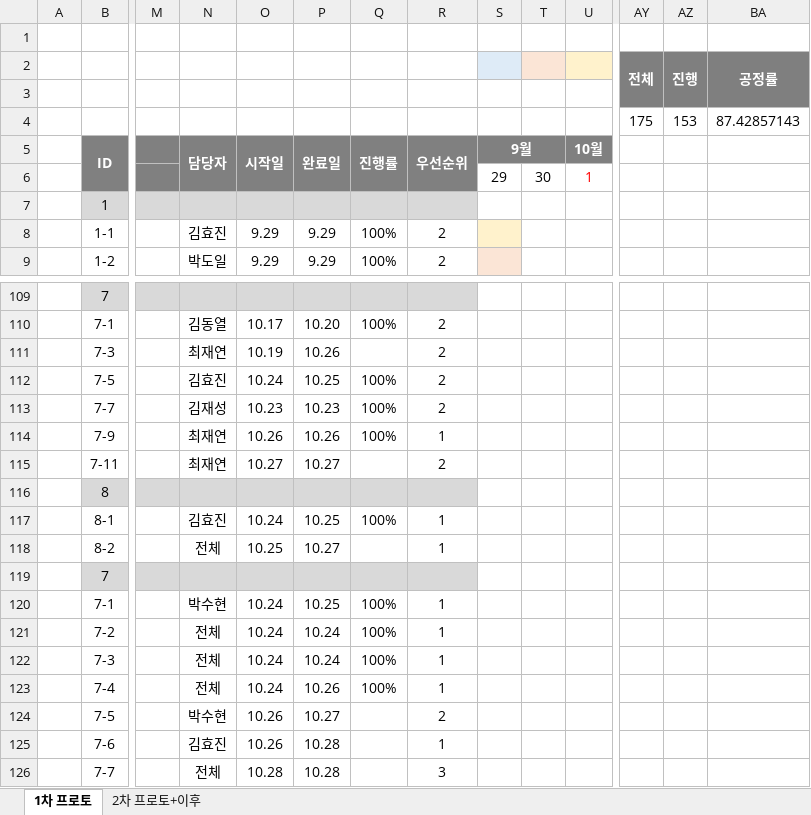
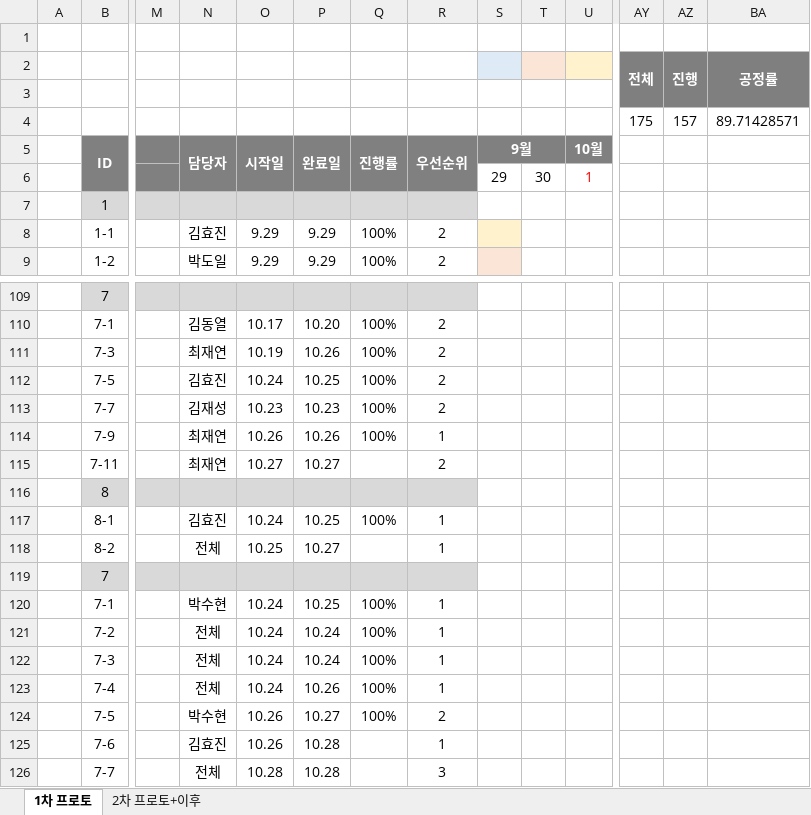
Before and after one commit to Kjaeseong/RocketTeamDocu, an Excel workbook: 01.일정관리/221015_WBS&Gantt_V220.xlsx, sheet 1차 프로토, drawn as a sheet; only a part is shown, gaps mark what is left out; values as stored, in another font and other column widths than the file's, no borders; charts and pictures not drawn; removed rows and columns are numbered as before the commit, all else as after; rows hold the shown columns only; the diff names each change by its address in the sheet, - before the commit and + after, or states it on an @@ line.

Commit message:
박수현_일정수정

```diff
--- a/01.일정관리/221015_WBS&Gantt_V220.xlsx (sheet 1차 프로토)
+++ b/01.일정관리/221015_WBS&Gantt_V220.xlsx (sheet 1차 프로토)
-row 4:  |  |  |  |  |  |  |  |  |  |  | 175 | 153 | 87.42857143
+row 4:  |  |  |  |  |  |  |  |  |  |  | 175 | 157 | 89.71428571
-Q111 (진행률): (empty)
+Q111 (진행률): 100%
-Q124 (진행률): (empty)
+Q124 (진행률): 100%
```
Also changed, not shown: charts or pictures.
